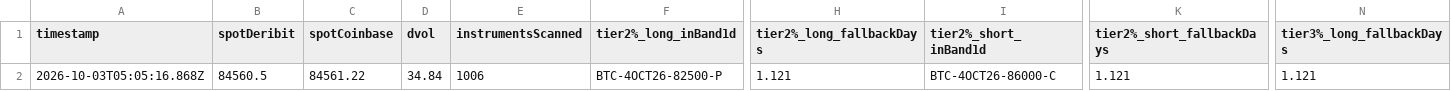
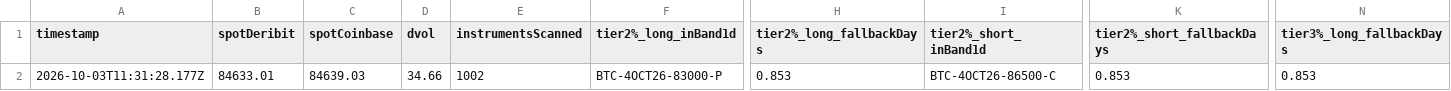
Before and after one commit to atticusNew/Foxify_Collar, a CSV file: artifacts/chain-samples/index.csv, drawn as a sheet; only a part is shown, gaps mark what is left out; the diff covers the shown part only; the diff names each change by its address in the sheet, - before the commit and + after, or states it on an @@ line.

```diff
--- a/artifacts/chain-samples/index.csv
+++ b/artifacts/chain-samples/index.csv
-A2 (timestamp): 2026-10-03T05:05:16.868Z
+A2 (timestamp): 2026-10-03T11:31:28.177Z
-B2 (spotDeribit): 84560.5
+B2 (spotDeribit): 84633.01
-C2 (spotCoinbase): 84561.22
+C2 (spotCoinbase): 84639.03
-D2 (dvol): 34.84
+D2 (dvol): 34.66
-E2 (instrumentsScanned): 1006
+E2 (instrumentsScanned): 1002
-F2 (tier2%_long_inBand1d): BTC-4OCT26-82500-P
+F2 (tier2%_long_inBand1d): BTC-4OCT26-83000-P
-H2 (tier2%_long_fallbackDays): 1.121
+H2 (tier2%_long_fallbackDays): 0.853
-I2 (tier2%_short_inBand1d): BTC-4OCT26-86000-C
+I2 (tier2%_short_inBand1d): BTC-4OCT26-86500-C
-K2 (tier2%_short_fallbackDays): 1.121
+K2 (tier2%_short_fallbackDays): 0.853
-N2 (tier3%_long_fallbackDays): 1.121
+N2 (tier3%_long_fallbackDays): 0.853
```
Also changed, not shown: 7 edited cells elsewhere in this file, 1 other file.
